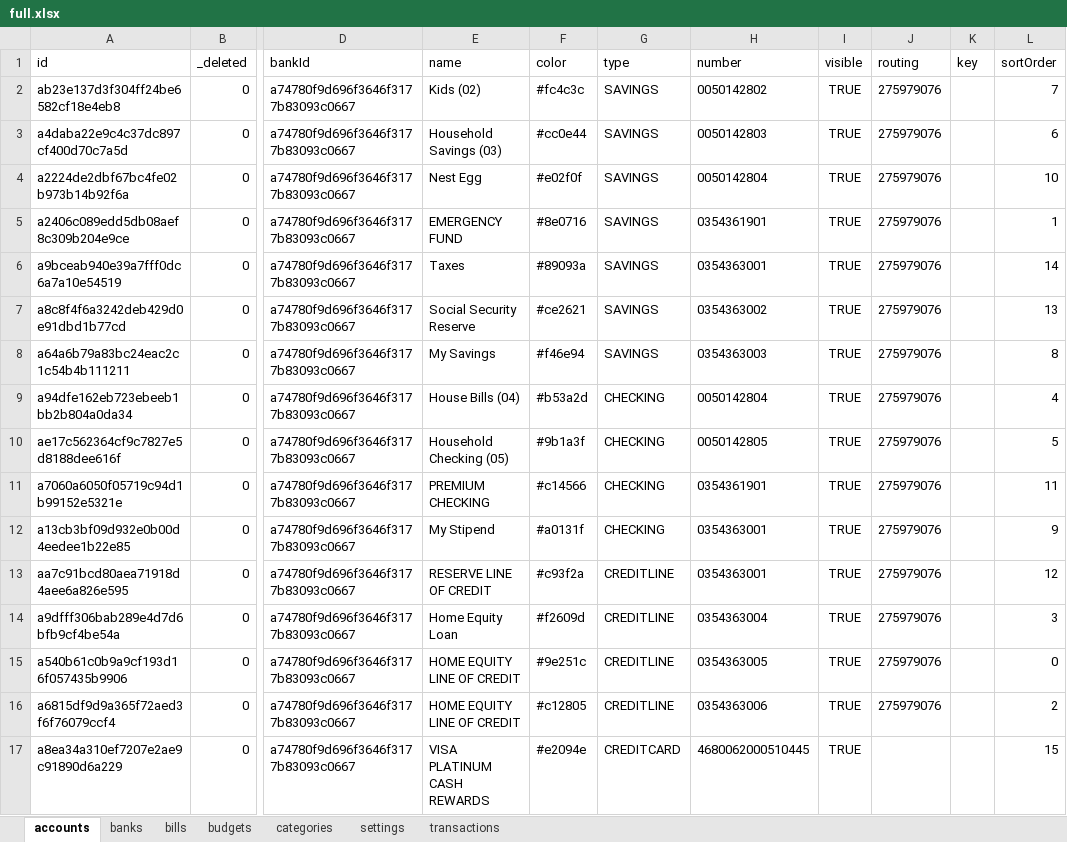
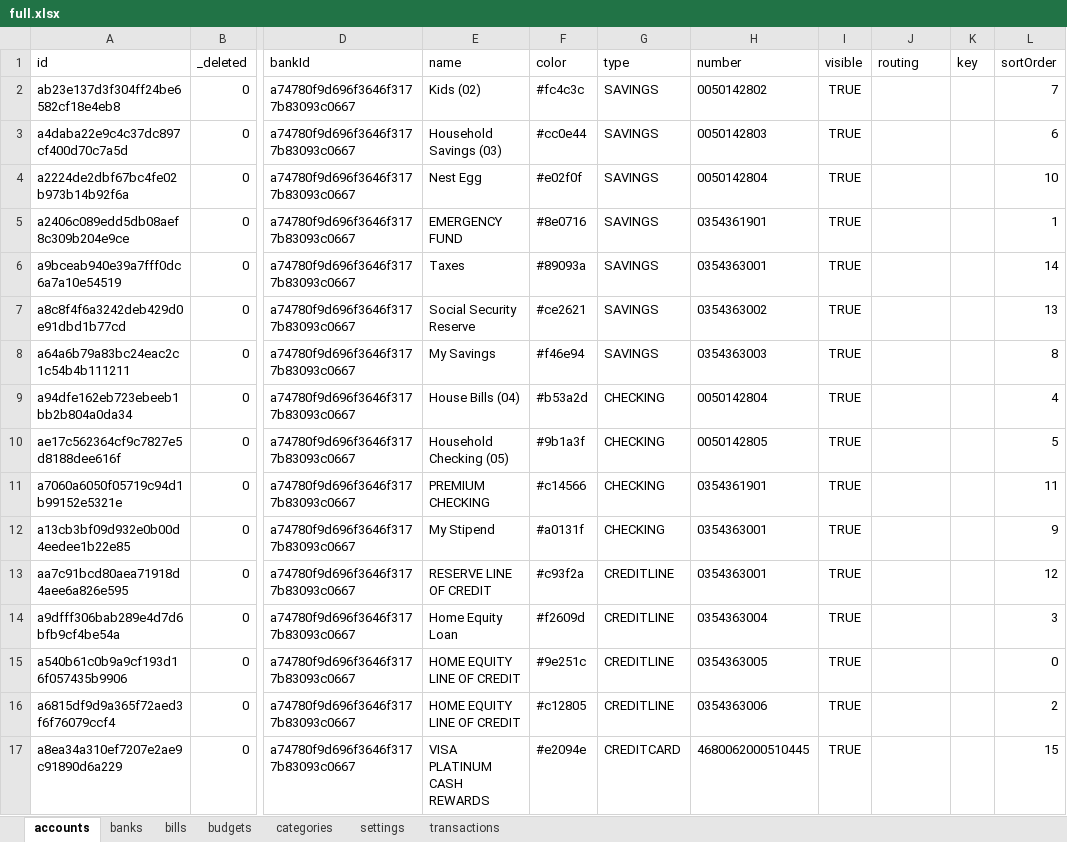
Before and after one commit to arolson101/ag, an Excel workbook: packages/storybook/stories/data/full.xlsx, sheet accounts, drawn as a sheet; only a part is shown, gaps mark what is left out; values as stored, in another font and other column widths than the file's, no borders; the diff names each change by its address in the sheet, - before the commit and + after, or states it on an @@ line.

```diff
--- a/packages/storybook/stories/data/full.xlsx (sheet accounts)
+++ b/packages/storybook/stories/data/full.xlsx (sheet accounts)
-J2:J16 (routing): 275979076
+J2:J16 (routing): (empty)
```
Also changed, not shown: packages/storybook/stories/data/empty.xlsx, packages/storybook/stories/data/normal.xlsx, 19 other files.
